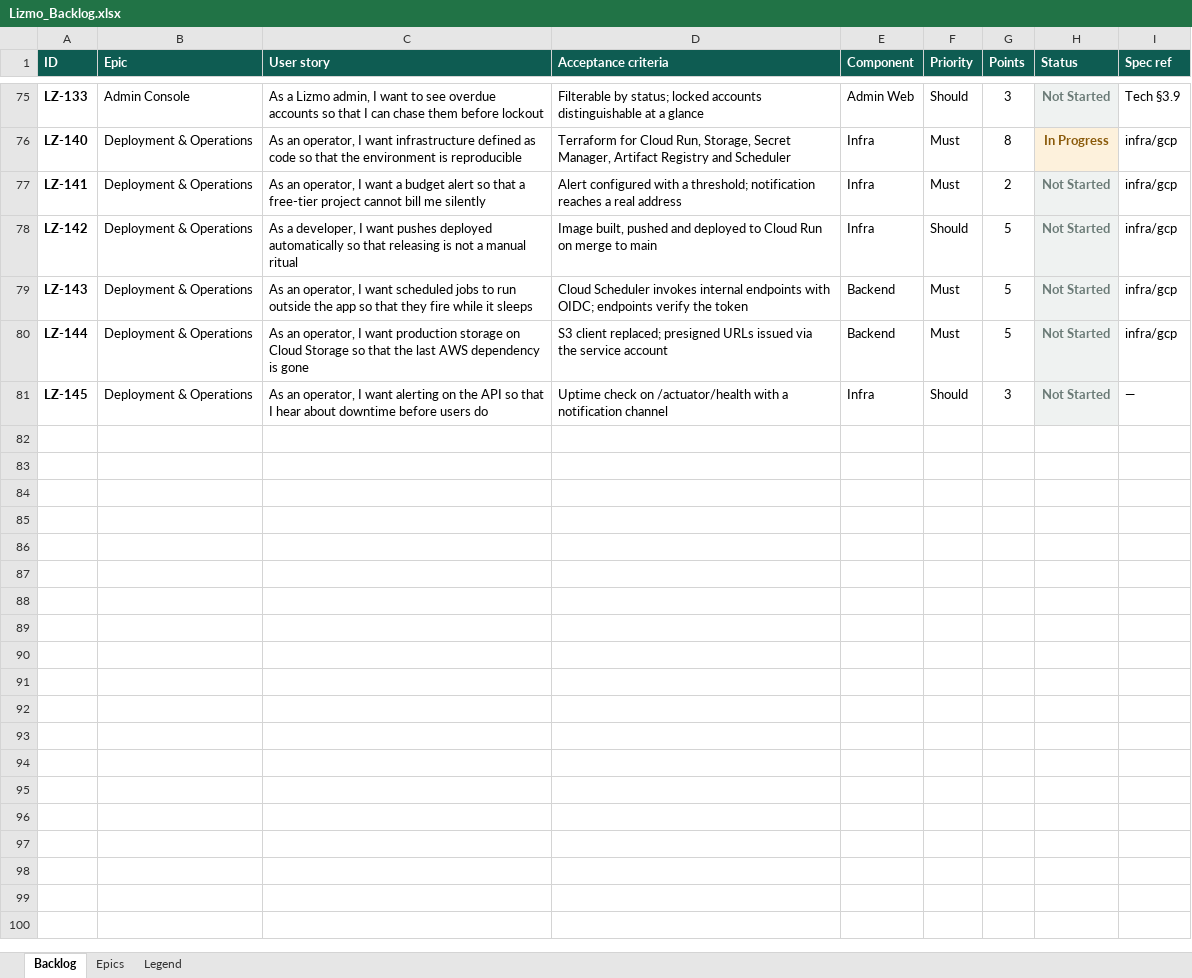
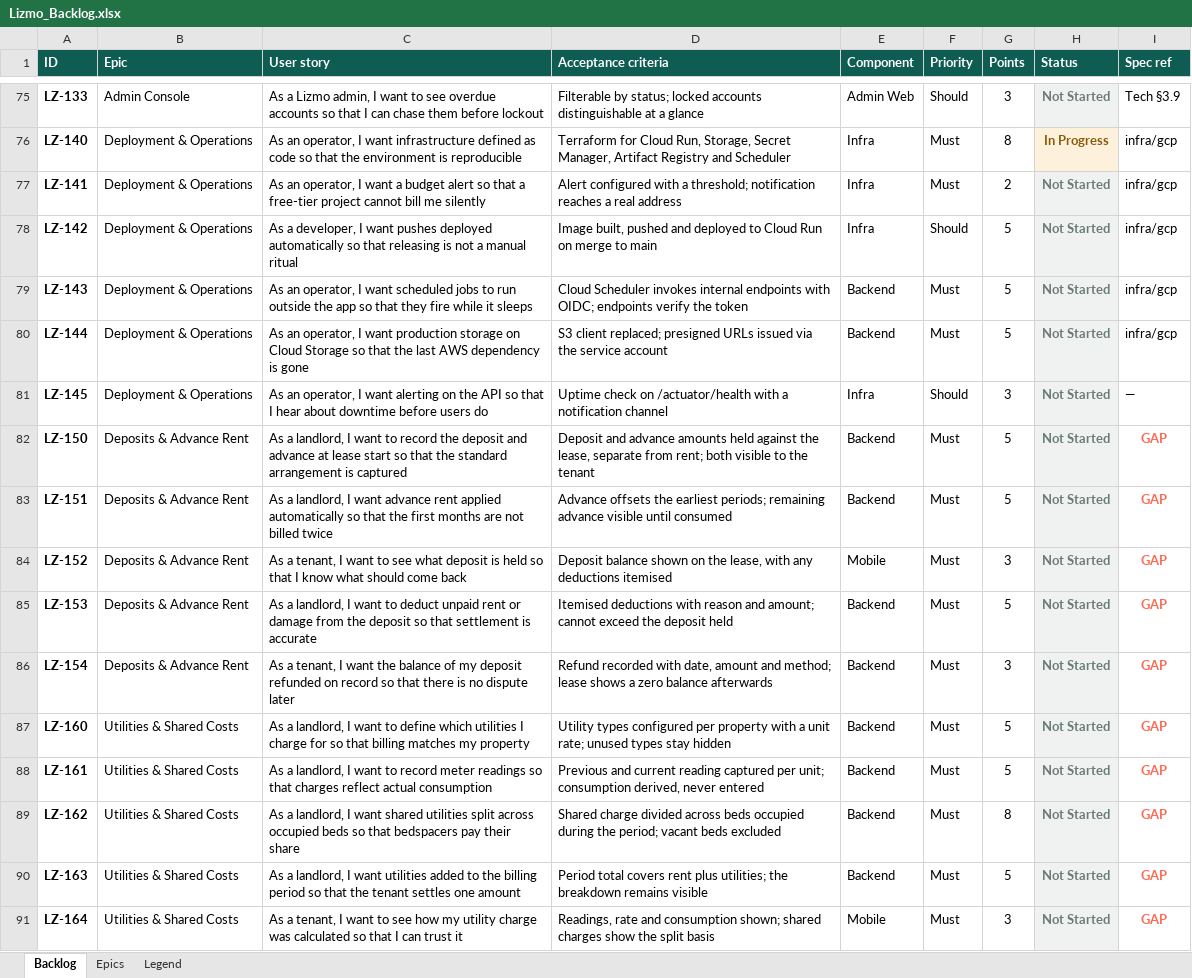
Before and after one commit to Lizmo-Innovation/lizmo, an Excel workbook: docs/Lizmo_Backlog.xlsx, sheet Backlog, drawn as a sheet; only a part is shown, gaps mark what is left out; values as stored, in another font and other column widths than the file's, no borders; the diff covers the shown part only; the diff names each change by its address in the sheet, - before the commit and + after, or states it on an @@ line.

```diff
--- a/docs/Lizmo_Backlog.xlsx (sheet Backlog)
+++ b/docs/Lizmo_Backlog.xlsx (sheet Backlog)
+row 82: LZ-150 | Deposits & Advance Rent | As a landlord, I want to record the deposit and advance at lease start so that the standard arrangement is captured | Deposit and advance amounts held against the lease, separate from rent; both visible to the tenant | Backend | Must | 5 | Not Started | GAP
+row 83: LZ-151 | Deposits & Advance Rent | As a landlord, I want advance rent applied automatically so that the first months are not billed twice | Advance offsets the earliest periods; remaining advance visible until consumed | Backend | Must | 5 | Not Started | GAP
+row 84: LZ-152 | Deposits & Advance Rent | As a tenant, I want to see what deposit is held so that I know what should come back | Deposit balance shown on the lease, with any deductions itemised | Mobile | Must | 3 | Not Started | GAP
+row 85: LZ-153 | Deposits & Advance Rent | As a landlord, I want to deduct unpaid rent or damage from the deposit so that settlement is accurate | Itemised deductions with reason and amount; cannot exceed the deposit held | Backend | Must | 5 | Not Started | GAP
+row 86: LZ-154 | Deposits & Advance Rent | As a tenant, I want the balance of my deposit refunded on record so that there is no dispute later | Refund recorded with date, amount and method; lease shows a zero balance afterwards | Backend | Must | 3 | Not Started | GAP
+row 87: LZ-160 | Utilities & Shared Costs | As a landlord, I want to define which utilities I charge for so that billing matches my property | Utility types configured per property with a unit rate; unused types stay hidden | Backend | Must | 5 | Not Started | GAP
+row 88: LZ-161 | Utilities & Shared Costs | As a landlord, I want to record meter readings so that charges reflect actual consumption | Previous and current reading captured per unit; consumption derived, never entered | Backend | Must | 5 | Not Started | GAP
+row 89: LZ-162 | Utilities & Shared Costs | As a landlord, I want shared utilities split across occupied beds so that bedspacers pay their share | Shared charge divided across beds occupied during the period; vacant beds excluded | Backend | Must | 8 | Not Started | GAP
+row 90: LZ-163 | Utilities & Shared Costs | As a landlord, I want utilities added to the billing period so that the tenant settles one amount | Period total covers rent plus utilities; the breakdown remains visible | Backend | Must | 5 | Not Started | GAP
+row 91: LZ-164 | Utilities & Shared Costs | As a tenant, I want to see how my utility charge was calculated so that I can trust it | Readings, rate and consumption shown; shared charges show the split basis | Mobile | Must | 3 | Not Started | GAP
```
Also changed, not shown: 9 added rows elsewhere in this sheet, sheet Epics, sheet Legend.
